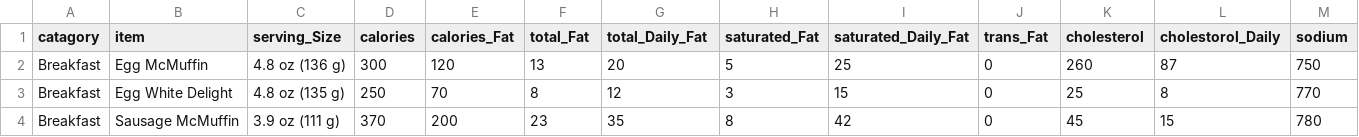
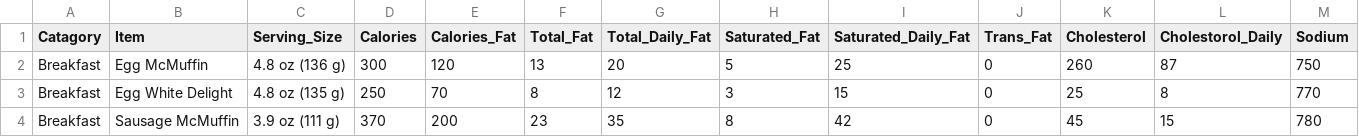
Before and after one commit to JosiahM42/mcdonalds-nuritional-analysis, a CSV file: McDonalds Nutritional facts/breakfast.csv, drawn as a sheet; only a part is shown; the diff covers the shown part only; the diff names each change by its address in the sheet, - before the commit and + after, or states it on an @@ line.

```diff
--- a/McDonalds Nutritional facts/breakfast.csv
+++ b/McDonalds Nutritional facts/breakfast.csv
-A1: catagory
+A1: Catagory
-B1: item
+B1: Item
-C1: serving_Size
+C1: Serving_Size
-D1: calories
+D1: Calories
-E1: calories_Fat
+E1: Calories_Fat
-F1: total_Fat
+F1: Total_Fat
-G1: total_Daily_Fat
+G1: Total_Daily_Fat
-H1: saturated_Fat
+H1: Saturated_Fat
-I1: saturated_Daily_Fat
+I1: Saturated_Daily_Fat
-J1: trans_Fat
+J1: Trans_Fat
-K1: cholesterol
+K1: Cholesterol
-L1: cholestorol_Daily
+L1: Cholestorol_Daily
-M1: sodium
+M1: Sodium
```
Also changed, not shown: 11 edited cells elsewhere in this file, 8 other files.
